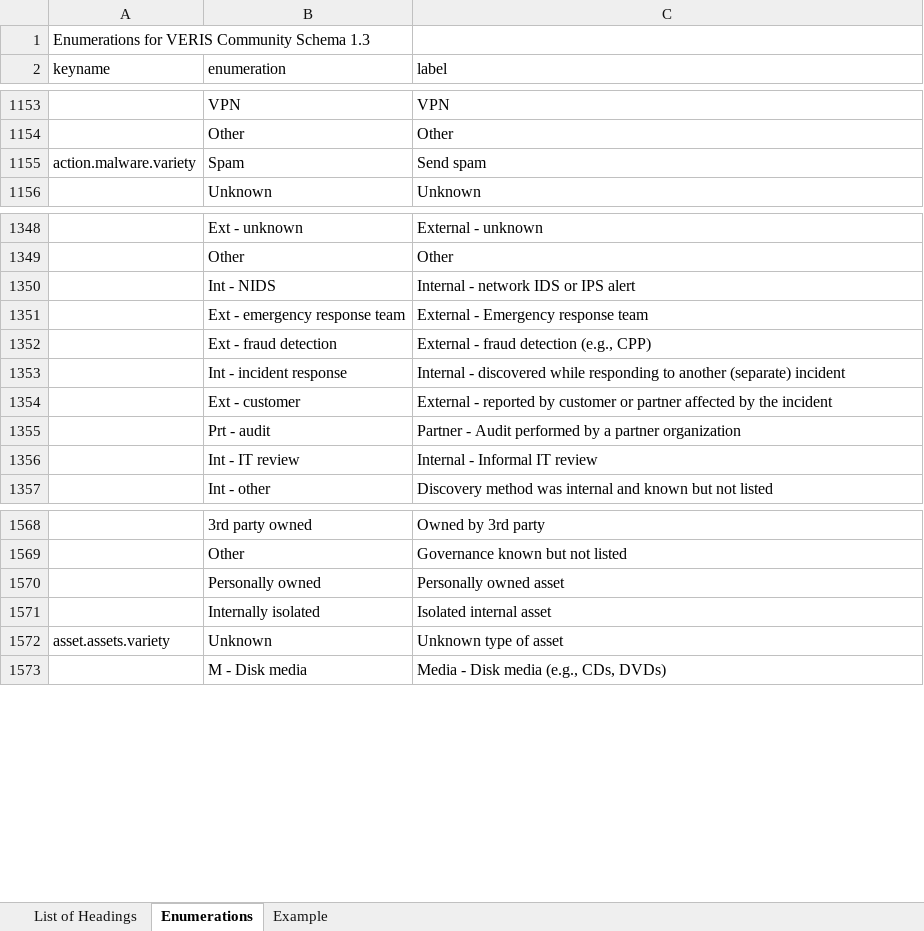
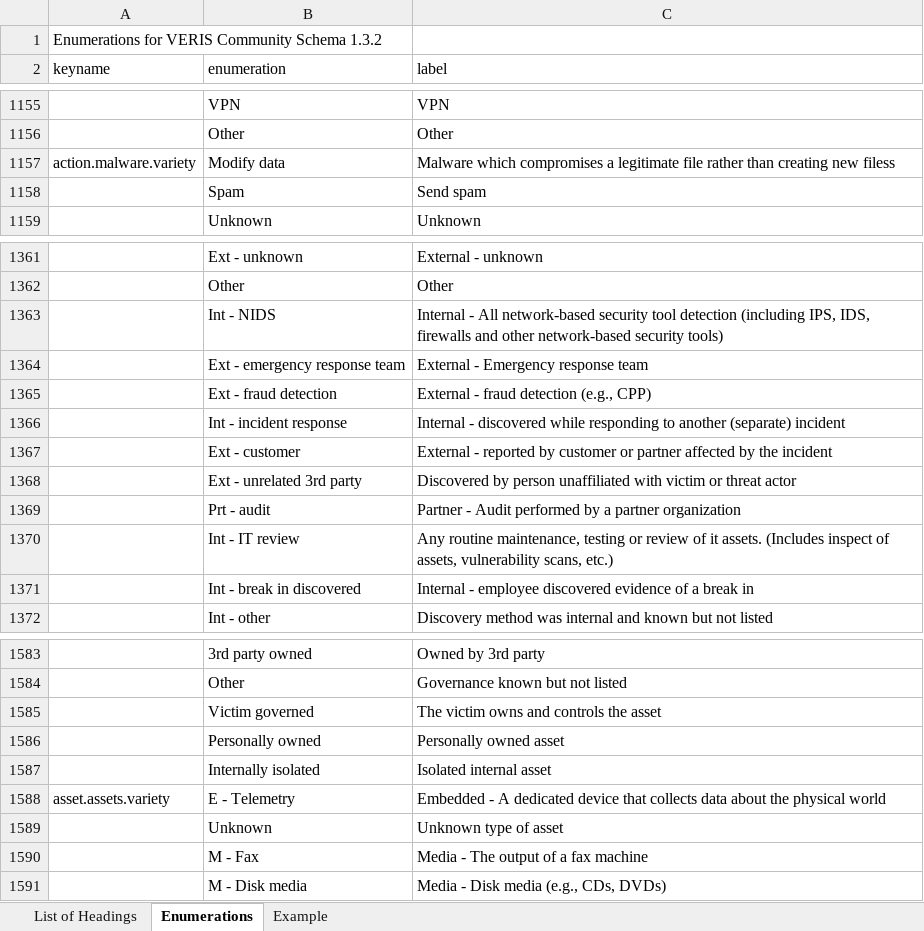
Before and after one commit to vz-risk/veris, an Excel workbook: VERIS_Standard_Excel.xlsx, sheet Enumerations, drawn as a sheet; only a part is shown, gaps mark what is left out; values as stored, in another font and other column widths than the file's, no borders; addresses are those after the commit; the diff covers the shown part only; the diff names each change by its address in the sheet, - before the commit and + after, or states it on an @@ line.

Commit message:
fixed 1.3.1->1.3.2 in schema & merged schema.  fixed issue in 1.3.1->1.3.2 conversion script.  Fixed error handling in build_standard_excel.py.  Updated standard excel xlsx file to 1.3.2

```diff
--- a/VERIS_Standard_Excel.xlsx (sheet Enumerations)
+++ b/VERIS_Standard_Excel.xlsx (sheet Enumerations)
-A1 (keyname): Enumerations for VERIS Community Schema 1.3
+A1 (keyname): Enumerations for VERIS Community Schema 1.3.2
+row 1157: action.malware.variety | Modify data | Malware which compromises a legitimate file rather than creating new filess
-A1158 (keyname): action.malware.variety
+A1158 (keyname): (empty)
-C1363 (label): Internal - network IDS or IPS alert
+C1363 (label): Internal - All network-based security tool detection (including IPS, IDS, firewalls and other network-based security tools)
+row 1368:  | Ext - unrelated 3rd party | Discovered by person unaffiliated with victim or threat actor
-C1370 (label): Internal - Informal IT review
+C1370 (label): Any routine maintenance, testing or review of it assets. (Includes inspect of assets, vulnerability scans, etc.)
+row 1371:  | Int - break in discovered | Internal - employee discovered evidence of a break in
+row 1585:  | Victim governed | The victim owns and controls the asset
+row 1588: asset.assets.variety | E - Telemetry | Embedded - A dedicated device that collects data about the physical world
-A1589 (keyname): asset.assets.variety
+A1589 (keyname): (empty)
+row 1590:  | M - Fax | Media - The output of a fax machine
```
Also changed, not shown: 18 added rows, 1 removed row, 1 moved row and 3 edited cells elsewhere in this sheet, sheet Example, sheet List of Headings, 3 other files.
